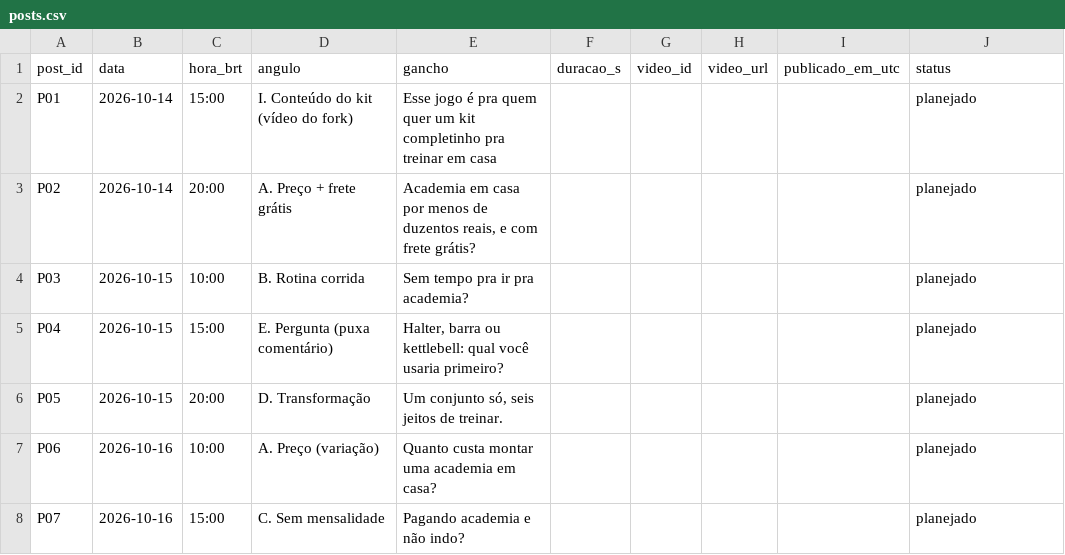
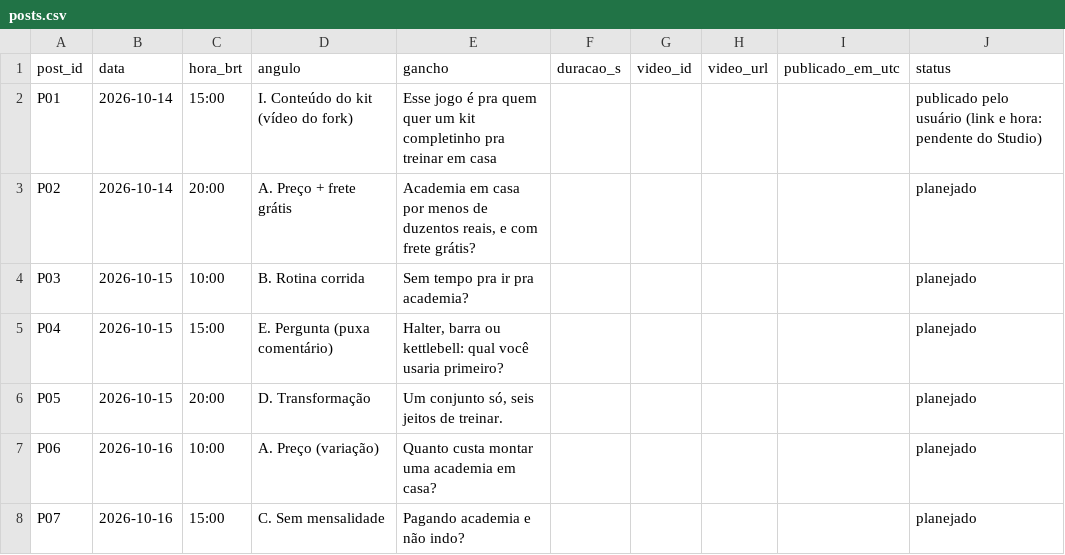
Before and after one commit to lucas-mais-cedo/tiktok-shop, a CSV file: metricas/posts.csv, drawn as a sheet; only a part is shown.

```diff
--- a/metricas/posts.csv
+++ b/metricas/posts.csv
@@ -1,3 +1,3 @@
 post_id,data,hora_brt,angulo,gancho,duracao_s,video_id,video_url,publicado_em_utc,status
-P01,2026-10-14,15:00,I. Conteúdo do kit (vídeo do fork),Esse jogo é pra quem quer um kit completinho pra treinar em casa,,,,,planejado
+P01,2026-10-14,15:00,I. Conteúdo do kit (vídeo do fork),Esse jogo é pra quem quer um kit completinho pra treinar em casa,,,,,publicado pelo usuário (link e hora: pendente do Studio)
 P02,2026-10-14,20:00,A. Preço + frete grátis,"Academia em casa por menos de duzentos reais, e com frete grátis?",,,,,planejado
```
Also changed, not shown: 7 other files.
